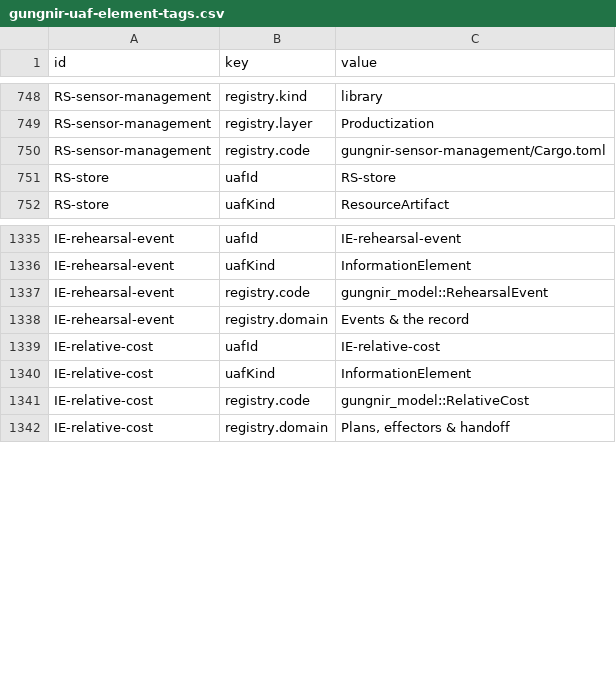
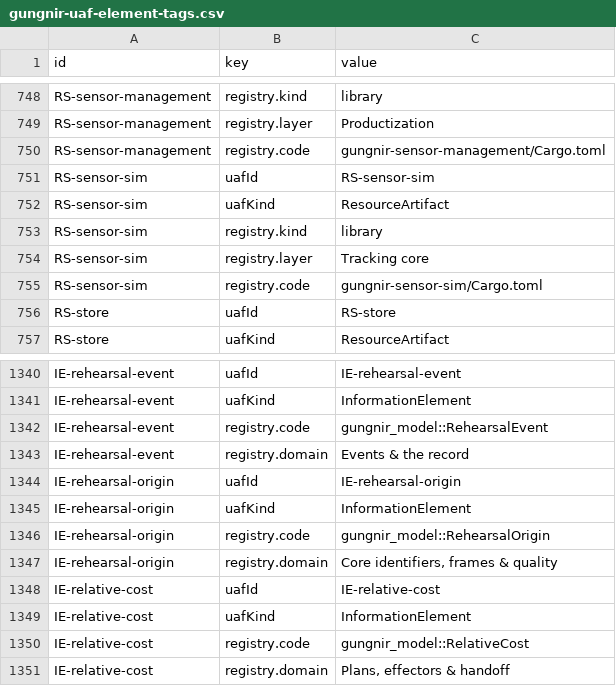
Before and after one commit to WayneRoessling/gungnir, a CSV file: docs/architecture/uaf/exports/gungnir-uaf-element-tags.csv, drawn as a sheet; only a part is shown, gaps mark what is left out; the diff names each change by its address in the sheet, - before the commit and + after, or states it on an @@ line.

```diff
--- a/docs/architecture/uaf/exports/gungnir-uaf-element-tags.csv
+++ b/docs/architecture/uaf/exports/gungnir-uaf-element-tags.csv
+row 751: RS-sensor-sim | uafId | RS-sensor-sim
+row 752: RS-sensor-sim | uafKind | ResourceArtifact
+row 753: RS-sensor-sim | registry.kind | library
+row 754: RS-sensor-sim | registry.layer | Tracking core
+row 755: RS-sensor-sim | registry.code | gungnir-sensor-sim/Cargo.toml
+row 1344: IE-rehearsal-origin | uafId | IE-rehearsal-origin
+row 1345: IE-rehearsal-origin | uafKind | InformationElement
+row 1346: IE-rehearsal-origin | registry.code | gungnir_model::RehearsalOrigin
+row 1347: IE-rehearsal-origin | registry.domain | Core identifiers, frames & quality
```
Also changed, not shown: docs/architecture/uaf/exports/gungnir-uaf-elements.csv, docs/architecture/uaf/exports/gungnir-uaf-relationship-tags.csv, 40 other files.
